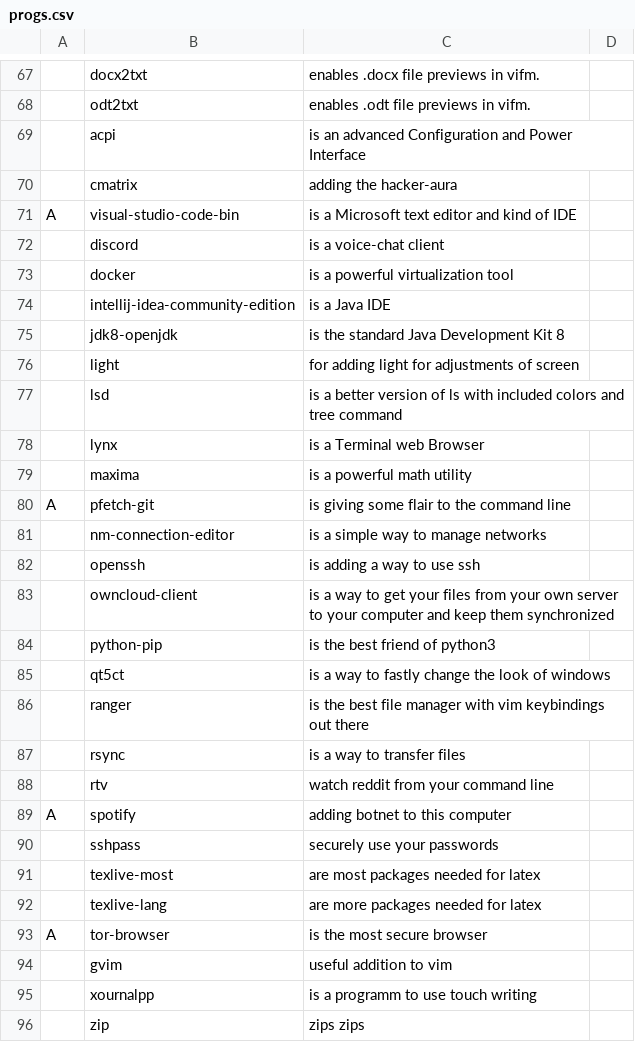
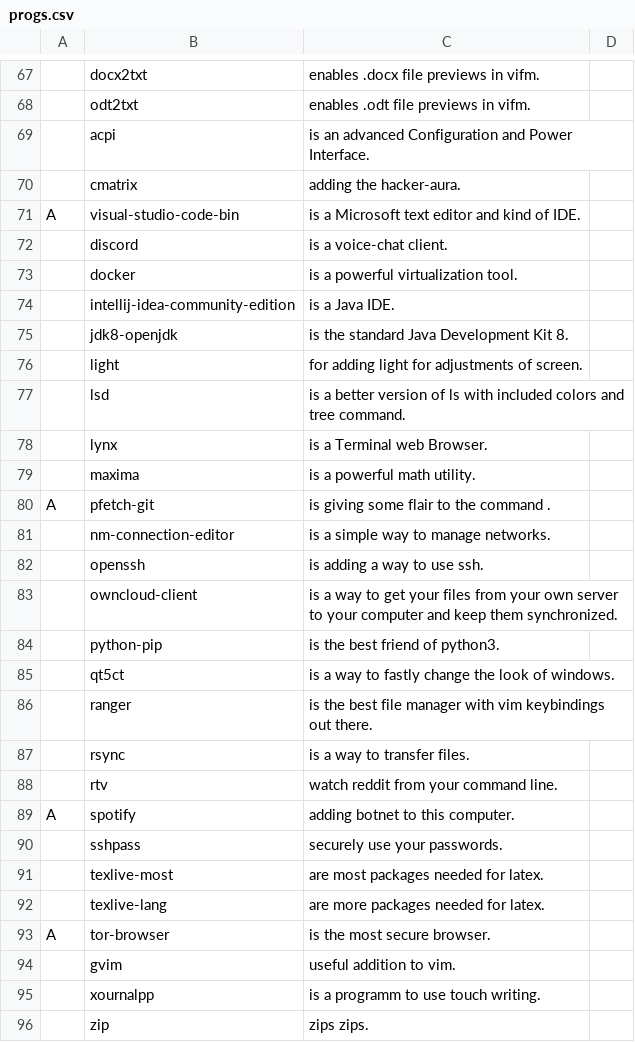
Before and after one commit to tiyn/larbs, a CSV file: progs.csv, drawn as a sheet; only a part is shown, gaps mark what is left out; the diff covers the shown part only; the diff names each change by its address in the sheet, - before the commit and + after, or states it on an @@ line.

```diff
--- a/progs.csv
+++ b/progs.csv
-C69: …and Power Interface
+C69: …and Power Interface.
-C70: adding the hacker-aura
+C70: adding the hacker-aura.
-C71: is a Microsoft text editor and kind of IDE
+C71: is a Microsoft text editor and kind of IDE.
-C72: is a voice-chat client
+C72: is a voice-chat client.
-C73: is a powerful virtualization tool
+C73: is a powerful virtualization tool.
-C74: is a Java IDE
+C74: is a Java IDE.
-C75: is the standard Java Development Kit 8
+C75: is the standard Java Development Kit 8.
-C76: for adding light for adjustments of screen
+C76: for adding light for adjustments of screen.
-C77: …and tree command
+C77: …and tree command.
-C78: is a Terminal web Browser
+C78: is a Terminal web Browser.
-C79: is a powerful math utility
+C79: is a powerful math utility.
-C80: is giving some flair to the command line
+C80: is giving some flair to the command .
-C81: is a simple way to manage networks
+C81: is a simple way to manage networks.
-C82: is adding a way to use ssh
+C82: is adding a way to use ssh.
-C83: …keep them synchronized
+C83: …keep them synchronized.
-C84: is the best friend of python3
+C84: is the best friend of python3.
-C85: …look of windows
+C85: …look of windows.
-C86: …keybindings out there
+C86: …keybindings out there.
-C87: is a way to transfer files
+C87: is a way to transfer files.
-C88: watch reddit from your command line
+C88: watch reddit from your command line.
-C89: adding botnet to this computer
+C89: adding botnet to this computer.
-C90: securely use your passwords
+C90: securely use your passwords.
-C91: are most packages needed for latex
+C91: are most packages needed for latex.
-C92: are more packages needed for latex
+C92: are more packages needed for latex.
-C93: is the most secure browser
+C93: is the most secure browser.
-C94: useful addition to vim
+C94: useful addition to vim.
-C95: is a programm to use touch writing
+C95: is a programm to use touch writing.
-C96: zips zips
+C96: zips zips.
```
Also changed, not shown: 1 added row and 7 edited cells elsewhere in this file, 1 other file.
